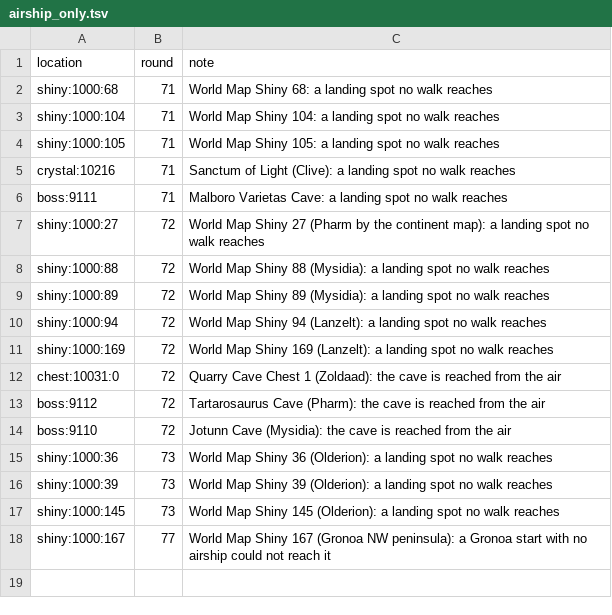
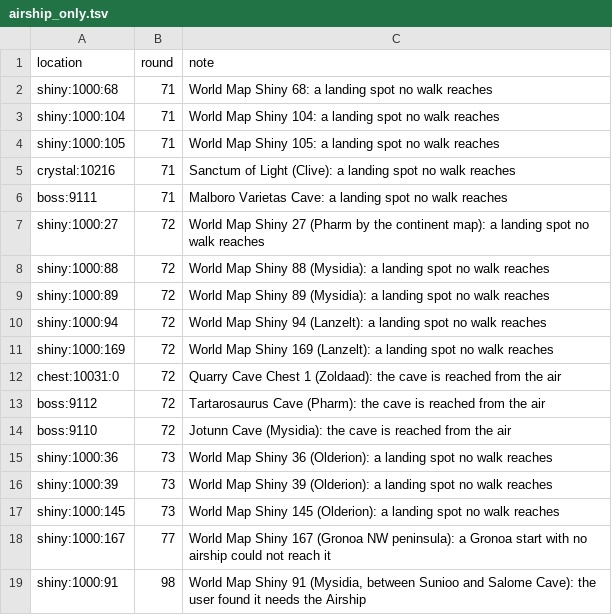
Before and after one commit to wrjones104/ffresonance-archipelago, a TSV file: data/airship_only.tsv, drawn as a sheet.

```diff
--- a/data/airship_only.tsv
+++ b/data/airship_only.tsv
@@ -18 +18,2 @@ shiny:1000:145	73	World Map Shiny 145 (Olderion): a landing spot no walk reaches
 shiny:1000:167	77	World Map Shiny 167 (Gronoa NW peninsula): a Gronoa start with no airship could not reach it
+shiny:1000:91	98	World Map Shiny 91 (Mysidia, between Sunioo and Salome Cave): the user found it needs the Airship
```
Also changed, not shown: data/game/gifts.tsv, data/location_names.tsv, 15 other files.
